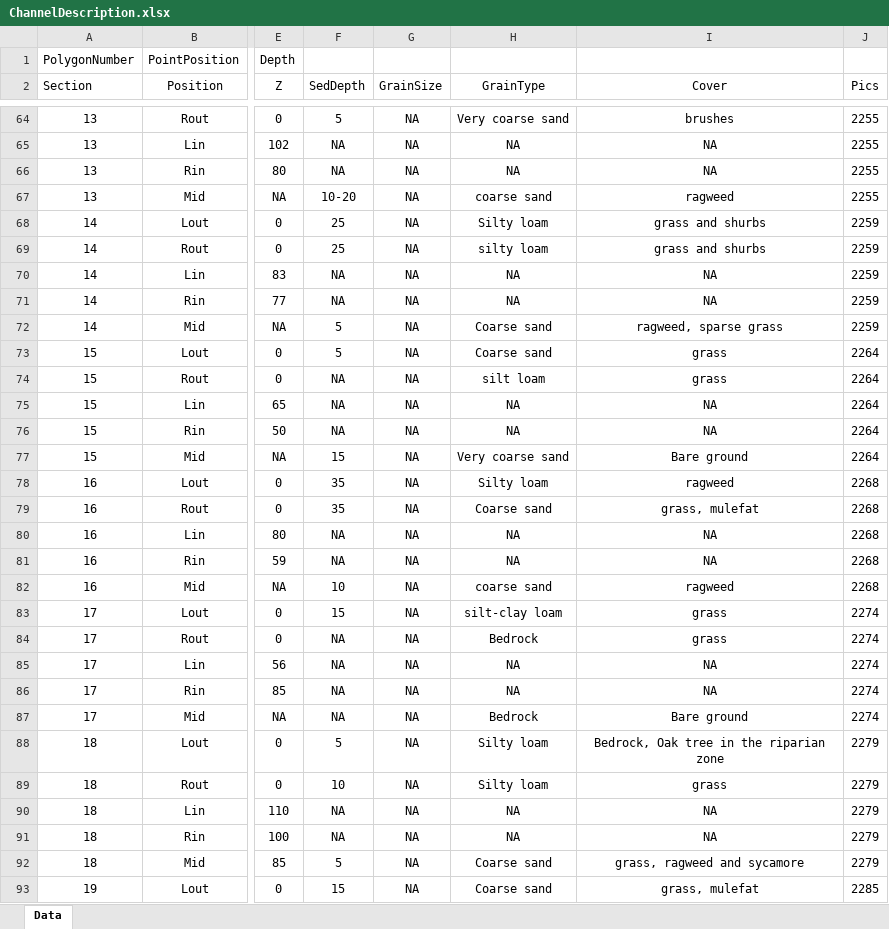
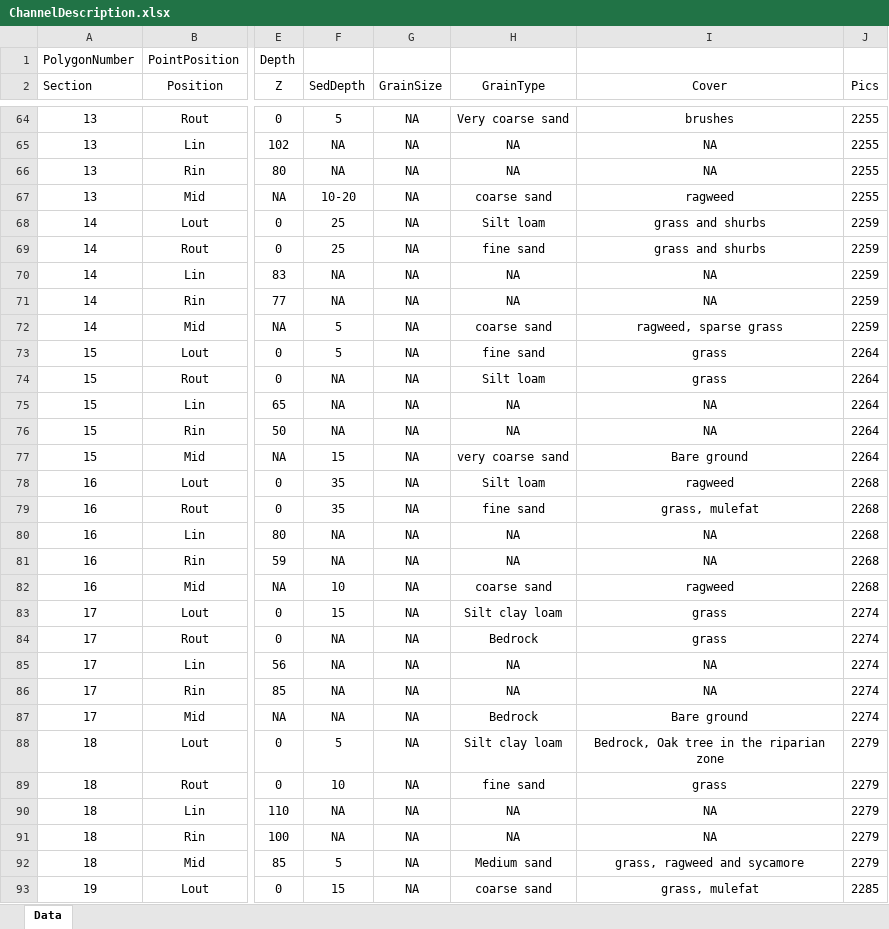
Before and after one commit to rocketoutfall/Model, an Excel workbook: Data/ChannelDescription.xlsx, sheet Data, drawn as a sheet; only a part is shown, gaps mark what is left out; values as stored, in another font and other column widths than the file's, no borders; the diff covers the shown part only; the diff names each change by its address in the sheet, - before the commit and + after, or states it on an @@ line.

```diff
--- a/Data/ChannelDescription.xlsx (sheet Data)
+++ b/Data/ChannelDescription.xlsx (sheet Data)
-H68 (GrainType): Silty loam
+H68 (GrainType): Silt loam
-H69 (GrainType): silty loam
+H69 (GrainType): fine sand
-H72 (GrainType): Coarse sand
+H72 (GrainType): coarse sand
-H73 (GrainType): Coarse sand
+H73 (GrainType): fine sand
-H74 (GrainType): silt loam
+H74 (GrainType): Silt loam
-H77 (GrainType): Very coarse sand
+H77 (GrainType): very coarse sand
-H78 (GrainType): Silty loam
+H78 (GrainType): Silt loam
-H79 (GrainType): Coarse sand
+H79 (GrainType): fine sand
-H83 (GrainType): silt-clay loam
+H83 (GrainType): Silt clay loam
-H88 (GrainType): Silty loam
+H88 (GrainType): Silt clay loam
-H89 (GrainType): Silty loam
+H89 (GrainType): fine sand
-H92 (GrainType): Coarse sand
+H92 (GrainType): Medium sand
-H93 (GrainType): Coarse sand
+H93 (GrainType): coarse sand
```
Also changed, not shown: 20 edited cells elsewhere in this sheet, Data/Outfall020_SoilProperties .xlsx, Data/SMcalculation.xlsx, 1 other file.
